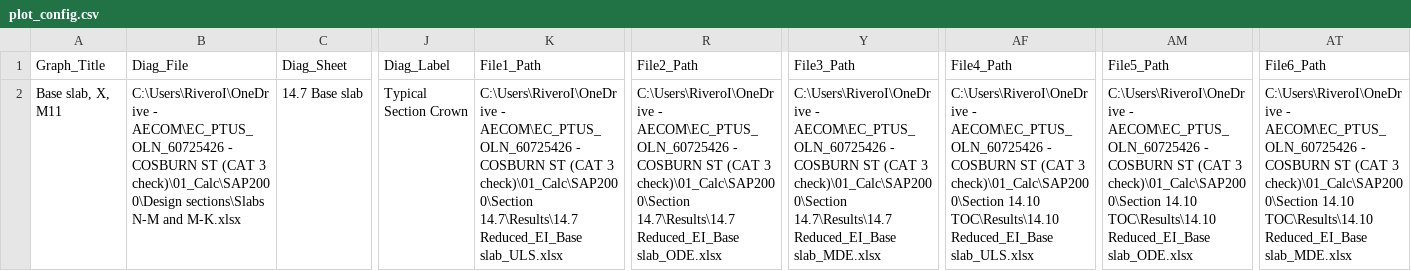
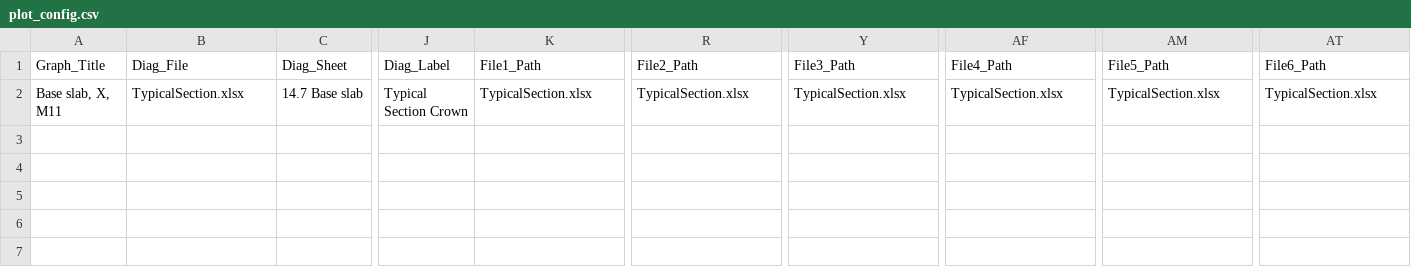
Before and after one commit to JuanMGarcia-civil/ProyDAM, a CSV file: plot_config.csv, drawn as a sheet; only a part is shown, gaps mark what is left out; the diff names each change by its address in the sheet, - before the commit and + after, or states it on an @@ line.

Commit message:
Update plot_config.csv

```diff
--- a/plot_config.csv
+++ b/plot_config.csv
-B2 (Diag_File): C:\Users\RiveroI\OneDrive - AECOM\EC_PTUS_OLN_60725426 - COSBURN ST (CAT 3 check)\01_Calc\SAP2000\Design sections\Slabs N-M and M-K.xlsx
+B2 (Diag_File): TypicalSection.xlsx
-K2 (File1_Path): C:\Users\RiveroI\OneDrive - AECOM\EC_PTUS_OLN_60725426 - COSBURN ST (CAT 3 check)\01_Calc\SAP2000\Section 14.7\Results\14.7 Reduced_EI_Base slab_ULS.xlsx
+K2 (File1_Path): TypicalSection.xlsx
-R2 (File2_Path): C:\Users\RiveroI\OneDrive - AECOM\EC_PTUS_OLN_60725426 - COSBURN ST (CAT 3 check)\01_Calc\SAP2000\Section 14.7\Results\14.7 Reduced_EI_Base slab_ODE.xlsx
+R2 (File2_Path): TypicalSection.xlsx
-Y2 (File3_Path): C:\Users\RiveroI\OneDrive - AECOM\EC_PTUS_OLN_60725426 - COSBURN ST (CAT 3 check)\01_Calc\SAP2000\Section 14.7\Results\14.7 Reduced_EI_Base slab_MDE.xlsx
+Y2 (File3_Path): TypicalSection.xlsx
-AF2 (File4_Path): C:\Users\RiveroI\OneDrive - AECOM\EC_PTUS_OLN_60725426 - COSBURN ST (CAT 3 check)\01_Calc\SAP2000\Section 14.10 TOC\Results\14.10 Reduced_EI_Base slab_ULS.xlsx
+AF2 (File4_Path): TypicalSection.xlsx
-AM2 (File5_Path): C:\Users\RiveroI\OneDrive - AECOM\EC_PTUS_OLN_60725426 - COSBURN ST (CAT 3 check)\01_Calc\SAP2000\Section 14.10 TOC\Results\14.10 Reduced_EI_Base slab_ODE.xlsx
+AM2 (File5_Path): TypicalSection.xlsx
-AT2 (File6_Path): C:\Users\RiveroI\OneDrive - AECOM\EC_PTUS_OLN_60725426 - COSBURN ST (CAT 3 check)\01_Calc\SAP2000\Section 14.10 TOC\Results\14.10 Reduced_EI_Base slab_MDE.xlsx
+AT2 (File6_Path): TypicalSection.xlsx
```
